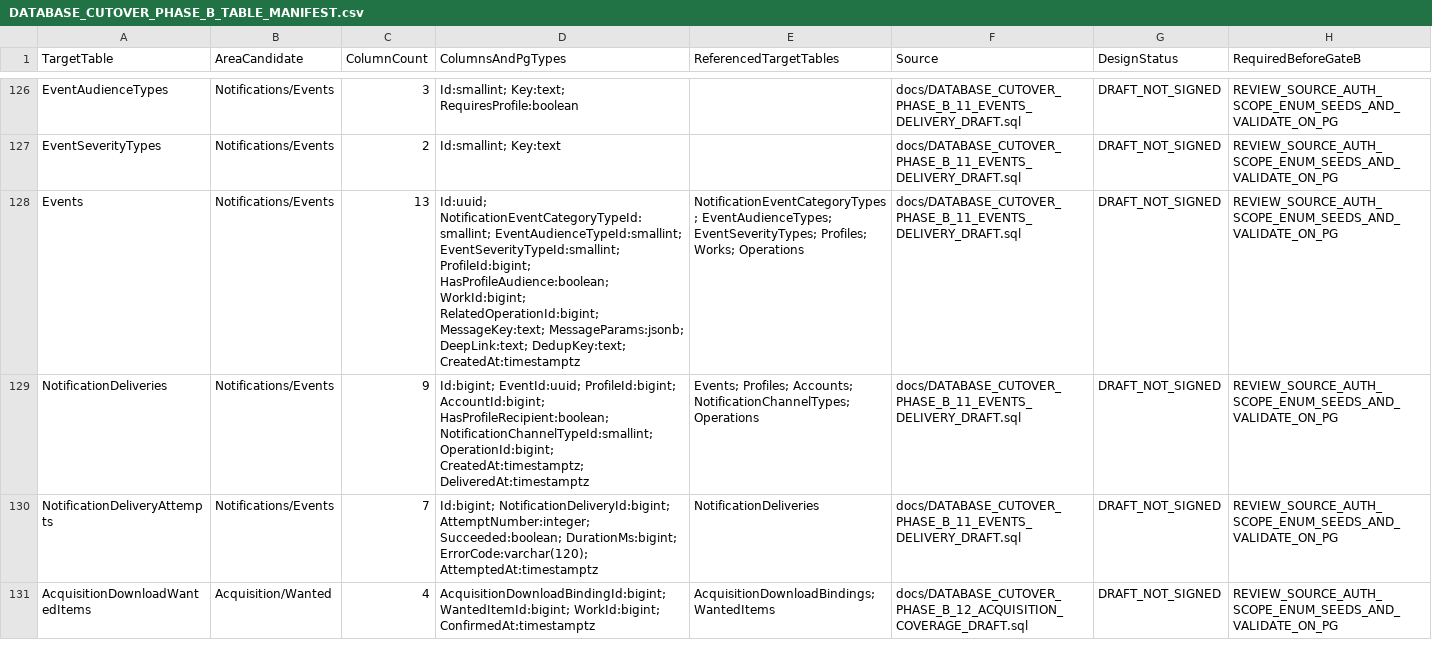
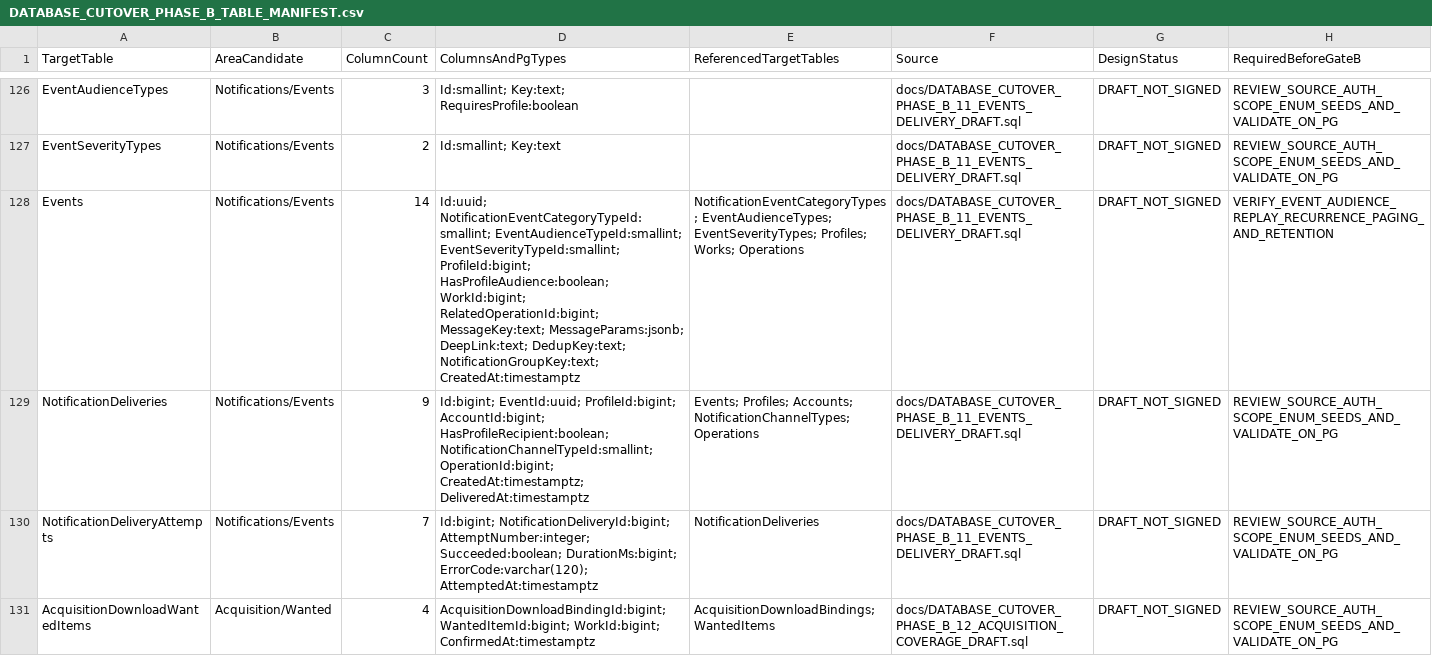
Before and after one commit to Juloc/Jularr, a CSV file: docs/DATABASE_CUTOVER_PHASE_B_TABLE_MANIFEST.csv, drawn as a sheet; only a part is shown, gaps mark what is left out; the diff covers the shown part only.

Commit message:
Fix cutover inbox recurrence and cyclic lifecycles

```diff
--- a/docs/DATABASE_CUTOVER_PHASE_B_TABLE_MANIFEST.csv
+++ b/docs/DATABASE_CUTOVER_PHASE_B_TABLE_MANIFEST.csv
@@ -127,3 +127,3 @@ TargetTable,AreaCandidate,ColumnCount,ColumnsAndPgTypes,ReferencedTargetTables,S
 "EventSeverityTypes","Notifications/Events","2","Id:smallint; Key:text","","docs/DATABASE_CUTOVER_PHASE_B_11_EVENTS_DELIVERY_DRAFT.sql","DRAFT_NOT_SIGNED","REVIEW_SOURCE_AUTH_SCOPE_ENUM_SEEDS_AND_VALIDATE_ON_PG"
-"Events","Notifications/Events","13","Id:uuid; NotificationEventCategoryTypeId:smallint; EventAudienceTypeId:smallint; EventSeverityTypeId:smallint; ProfileId:bigint; HasProfileAudience:boolean; WorkId:bigint; RelatedOperationId:bigint; MessageKey:text; MessageParams:jsonb; DeepLink:text; DedupKey:text; CreatedAt:timestamptz","NotificationEventCategoryTypes; EventAudienceTypes; EventSeverityTypes; Profiles; Works; Operations","docs/DATABASE_CUTOVER_PHASE_B_11_EVENTS_DELIVERY_DRAFT.sql","DRAFT_NOT_SIGNED","REVIEW_SOURCE_AUTH_SCOPE_ENUM_SEEDS_AND_VALIDATE_ON_PG"
+"Events","Notifications/Events","14","Id:uuid; NotificationEventCategoryTypeId:smallint; EventAudienceTypeId:smallint; EventSeverityTypeId:smallint; ProfileId:bigint; HasProfileAudience:boolean; WorkId:bigint; RelatedOperationId:bigint; MessageKey:text; MessageParams:jsonb; DeepLink:text; DedupKey:text; NotificationGroupKey:text; CreatedAt:timestamptz","NotificationEventCategoryTypes; EventAudienceTypes; EventSeverityTypes; Profiles; Works; Operations","docs/DATABASE_CUTOVER_PHASE_B_11_EVENTS_DELIVERY_DRAFT.sql","DRAFT_NOT_SIGNED","VERIFY_EVENT_AUDIENCE_REPLAY_RECURRENCE_PAGING_AND_RETENTION"
 "NotificationDeliveries","Notifications/Events","9","Id:bigint; EventId:uuid; ProfileId:bigint; AccountId:bigint; HasProfileRecipient:boolean; NotificationChannelTypeId:smallint; OperationId:bigint; CreatedAt:timestamptz; DeliveredAt:timestamptz","Events; Profiles; Accounts; NotificationChannelTypes; Operations","docs/DATABASE_CUTOVER_PHASE_B_11_EVENTS_DELIVERY_DRAFT.sql","DRAFT_NOT_SIGNED","REVIEW_SOURCE_AUTH_SCOPE_ENUM_SEEDS_AND_VALIDATE_ON_PG"
```
Also changed, not shown: 1 added row and 3 edited cells elsewhere in this file, 15 other files.
